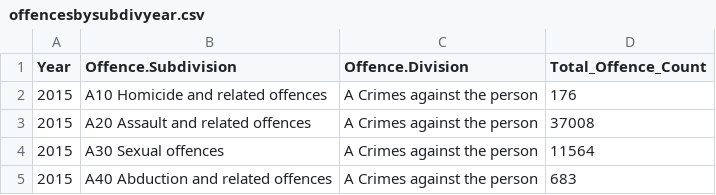
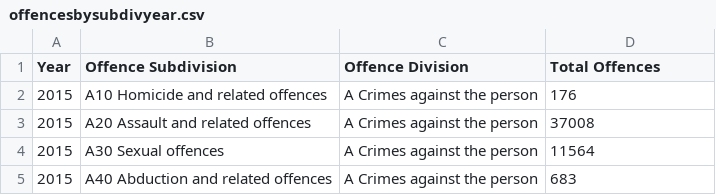
Before and after one commit to KrispinMartin/3179, a CSV file: data/offencesbysubdivyear.csv, drawn as a sheet; only a part is shown; the diff names each change by its address in the sheet, - before the commit and + after, or states it on an @@ line.

Commit message:
naming columns update

```diff
--- a/data/offencesbysubdivyear.csv
+++ b/data/offencesbysubdivyear.csv
-B1: Offence.Subdivision
+B1: Offence Subdivision
-C1: Offence.Division
+C1: Offence Division
-D1: Total_Offence_Count
+D1: Total Offences
```
